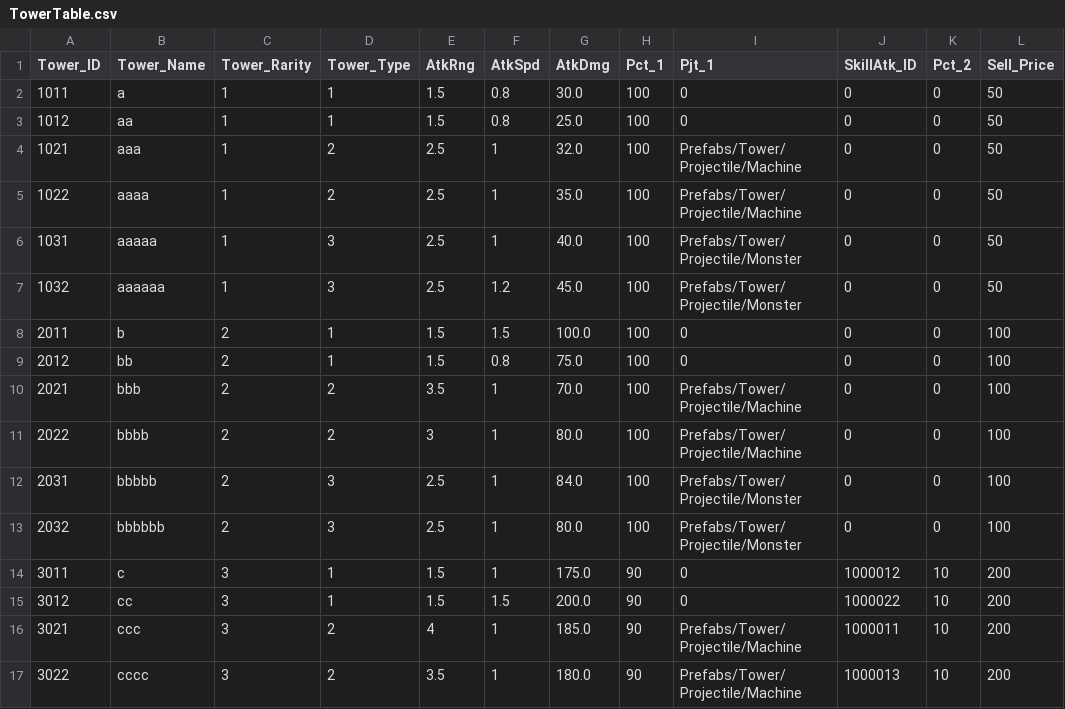
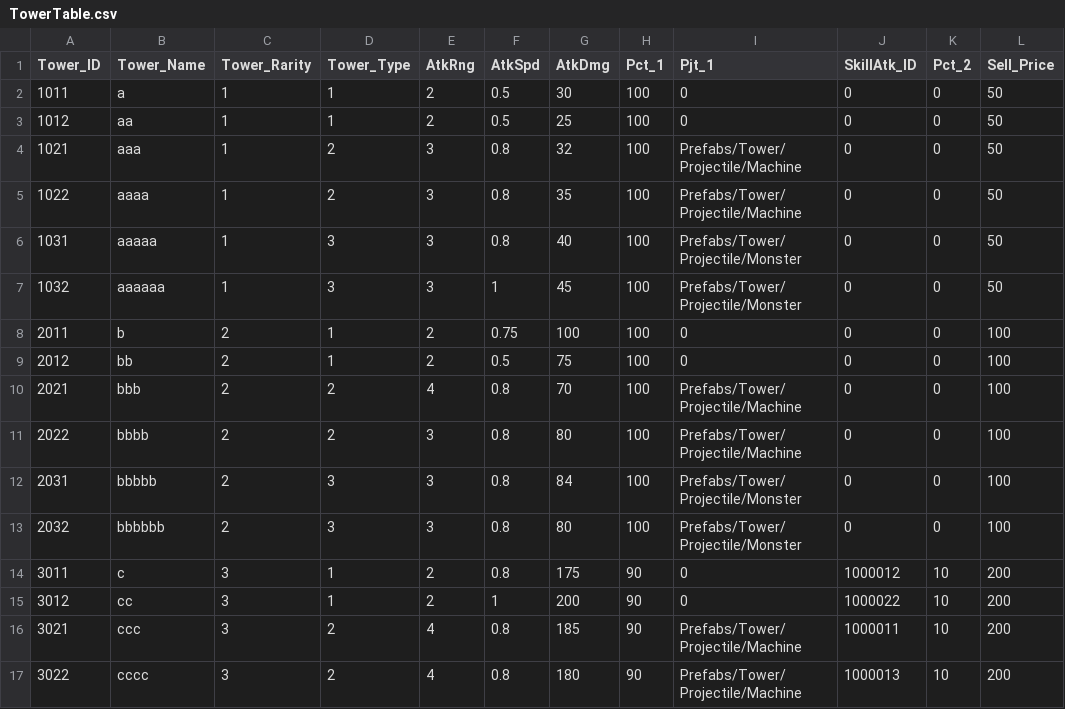
Before and after one commit to shgi99/TeamProject_RTD, a CSV file: Assets/Resources/Tables/TowerTable.csv, drawn as a sheet; only a part is shown; the diff covers the shown part only; the diff names each change by its address in the sheet, - before the commit and + after, or states it on an @@ line.

```diff
--- a/Assets/Resources/Tables/TowerTable.csv
+++ b/Assets/Resources/Tables/TowerTable.csv
-E2:E3 (AtkRng): 1.5
+E2:E3 (AtkRng): 2
-F2:F3 (AtkSpd): 0.8
+F2:F3 (AtkSpd): 0.5
-G2 (AtkDmg): 30.0
+G2 (AtkDmg): 30
-G3 (AtkDmg): 25.0
+G3 (AtkDmg): 25
-E4:E7 (AtkRng): 2.5
+E4:E7 (AtkRng): 3
-F4:F6 (AtkSpd): 1
+F4:F6 (AtkSpd): 0.8
-G4 (AtkDmg): 32.0
+G4 (AtkDmg): 32
-G5 (AtkDmg): 35.0
+G5 (AtkDmg): 35
-G6 (AtkDmg): 40.0
+G6 (AtkDmg): 40
-F7 (AtkSpd): 1.2
+F7 (AtkSpd): 1
-G7 (AtkDmg): 45.0
+G7 (AtkDmg): 45
-E8:E9 (AtkRng): 1.5
+E8:E9 (AtkRng): 2
-F8 (AtkSpd): 1.5
+F8 (AtkSpd): 0.75
-G8 (AtkDmg): 100.0
+G8 (AtkDmg): 100
-F9 (AtkSpd): 0.8
+F9 (AtkSpd): 0.5
-G9 (AtkDmg): 75.0
+G9 (AtkDmg): 75
-E10 (AtkRng): 3.5
+E10 (AtkRng): 4
-F10:F14 (AtkSpd): 1
+F10:F14 (AtkSpd): 0.8
-G10 (AtkDmg): 70.0
+G10 (AtkDmg): 70
-G11 (AtkDmg): 80.0
+G11 (AtkDmg): 80
-E12:E13 (AtkRng): 2.5
+E12:E13 (AtkRng): 3
-G12 (AtkDmg): 84.0
+G12 (AtkDmg): 84
-G13 (AtkDmg): 80.0
+G13 (AtkDmg): 80
-E14:E15 (AtkRng): 1.5
+E14:E15 (AtkRng): 2
-G14 (AtkDmg): 175.0
+G14 (AtkDmg): 175
-F15 (AtkSpd): 1.5
+F15 (AtkSpd): 1
-G15 (AtkDmg): 200.0
+G15 (AtkDmg): 200
-F16:F17 (AtkSpd): 1
+F16:F17 (AtkSpd): 0.8
-G16 (AtkDmg): 185.0
+G16 (AtkDmg): 185
-E17 (AtkRng): 3.5
+E17 (AtkRng): 4
-G17 (AtkDmg): 180.0
+G17 (AtkDmg): 180
```
Also changed, not shown: 34 edited cells elsewhere in this file, 5 other files.
